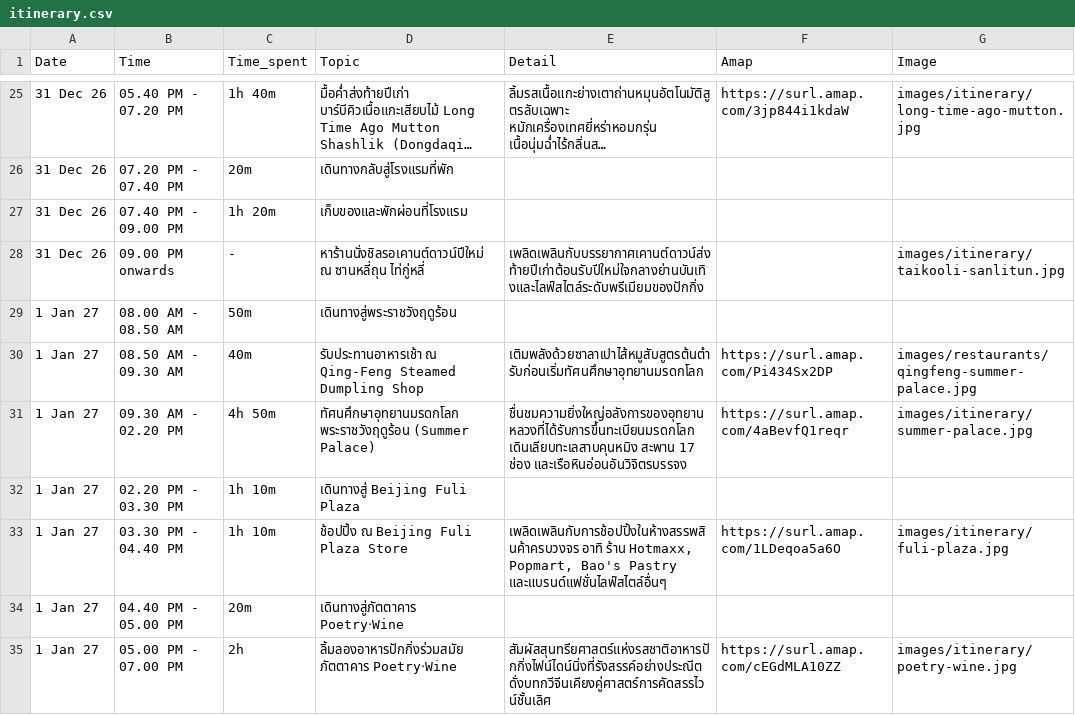
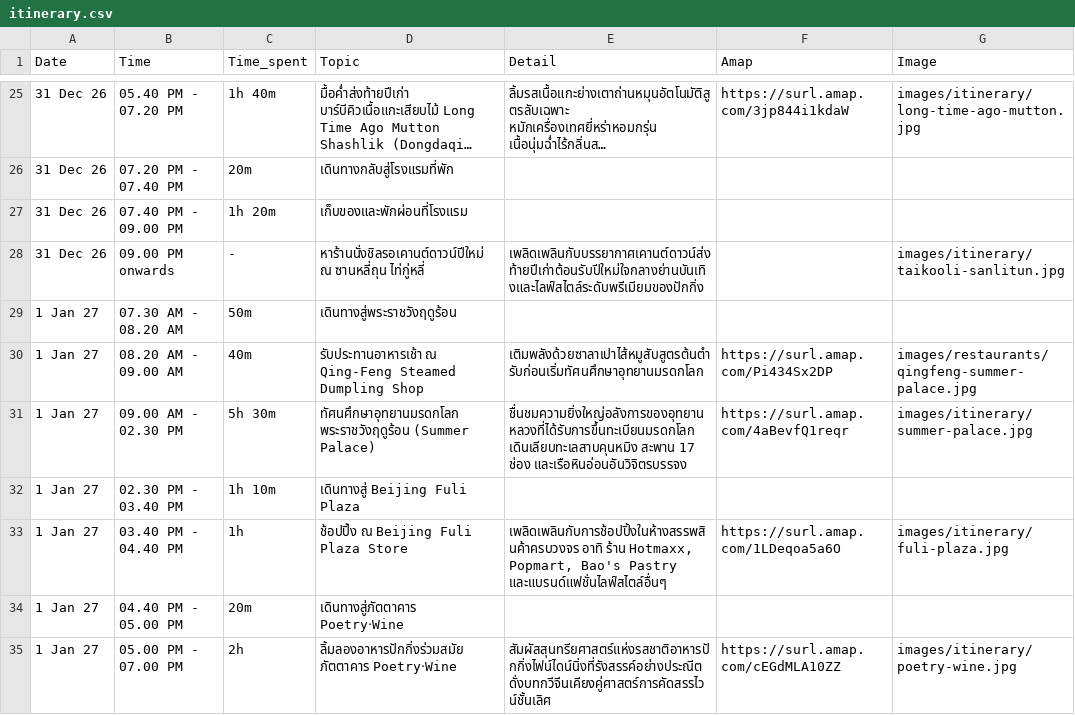
Before and after one commit to asamaliammukda-ux/beijing2026, a CSV file: data/itinerary.csv, drawn as a sheet; only a part is shown, gaps mark what is left out; long unchanged cells end in ….

```diff
--- a/data/itinerary.csv
+++ b/data/itinerary.csv
@@ -28,7 +28,7 @@ Date,Time,Time_spent,Topic,Detail,Amap,Image
 31 Dec 26,09.00 PM onwards,-,หาร้านนั่งชิลรอเคานต์ดาวน์ปีใหม่ ณ ซานหลี่ถุน ไท่กู่หลี่,"เพลิดเพลินกับบรรยากาศเคานต์ดาวน์ส่งท้ายปีเก่าต้อนรับปีใหม่ใจกลางย่านบันเทิงและไลฟ์สไตล์ระดับพรีเมียมของปักกิ่ง",,images/itinerary/taikooli-sanlitun.jpg
-1 Jan 27,08.00 AM - 08.50 AM,50m,เดินทางสู่พระราชวังฤดูร้อน,,,
-1 Jan 27,08.50 AM - 09.30 AM,40m,รับประทานอาหารเช้า ณ Qing-Feng Steamed Dumpling Shop,"เติมพลังด้วยซาลาเปาไส้หมูสับสูตรต้นตำรับก่อนเริ่มทัศนศึกษาอุทยานมรดกโลก",https://surl.amap.com/Pi434Sx2DP,images/restaurants/qingfeng-summer-palace.jpg
-1 Jan 27,09.30 AM - 02.20 PM,4h 50m,ทัศนศึกษาอุทยานมรดกโลก พระราชวังฤดูร้อน (Summer Palace),"ชื่นชมความยิ่งใหญ่อลังการของอุทยานหลวงที่ได้รับการขึ้นทะเบียนมรดกโลก เดินเลียบทะเลสาบคุนหมิง สะพาน 17 ช่อง และเรือหินอ่อนอันวิจิตรบรรจง",https://surl.amap.com/4aBevfQ1reqr,images/itinerary/summer-palace.jpg
-1 Jan 27,02.20 PM - 03.30 PM,1h 10m,เดินทางสู่ Beijing Fuli Plaza,,,
-1 Jan 27,03.30 PM - 04.40 PM,1h 10m,"ช้อปปิ้ง ณ Beijing Fuli Plaza Store","เพลิดเพลินกับการช้อปปิ้งในห้างสรรพสินค้าครบวงจร อาทิ ร้าน Hotmaxx, Popmart, Bao's Pastry และแบรนด์แฟชั่นไลฟ์สไตล์อื่นๆ",https://surl.amap.com/1LDeqoa5a6O,images/itinerary/fuli-plaza.jpg
+1 Jan 27,07.30 AM - 08.20 AM,50m,เดินทางสู่พระราชวังฤดูร้อน,,,
+1 Jan 27,08.20 AM - 09.00 AM,40m,รับประทานอาหารเช้า ณ Qing-Feng Steamed Dumpling Shop,"เติมพลังด้วยซาลาเปาไส้หมูสับสูตรต้นตำรับก่อนเริ่มทัศนศึกษาอุทยานมรดกโลก",https://surl.amap.com/Pi434Sx2DP,images/restaurants/qingfeng-summer-palace.jpg
+1 Jan 27,09.00 AM - 02.30 PM,5h 30m,ทัศนศึกษาอุทยานมรดกโลก พระราชวังฤดูร้อน (Summer Palace),"ชื่นชมความยิ่งใหญ่อลังการของอุทยานหลวงที่ได้รับการขึ้นทะเบียนมรดกโลก เดินเลียบทะเลสาบคุนหมิง สะพาน 17 ช่อง และเรือหินอ่อนอันวิจิตรบรรจง",https://surl.amap.com/4aBevfQ1reqr,images/itinerary/summer-palace.jpg
+1 Jan 27,02.30 PM - 03.40 PM,1h 10m,เดินทางสู่ Beijing Fuli Plaza,,,
+1 Jan 27,03.40 PM - 04.40 PM,1h,"ช้อปปิ้ง ณ Beijing Fuli Plaza Store","เพลิดเพลินกับการช้อปปิ้งในห้างสรรพสินค้าครบวงจร อาทิ ร้าน Hotmaxx, Popmart, Bao's Pastry และแบรนด์แฟชั่นไลฟ์สไตล์อื่นๆ",https://surl.amap.com/1LDeqoa5a6O,images/itinerary/fuli-plaza.jpg
 1 Jan 27,04.40 PM - 05.00 PM,20m,เดินทางสู่ภัตตาคาร Poetry‧Wine,,,
```
Also changed, not shown: data/restaurants.csv, 1 other file.
